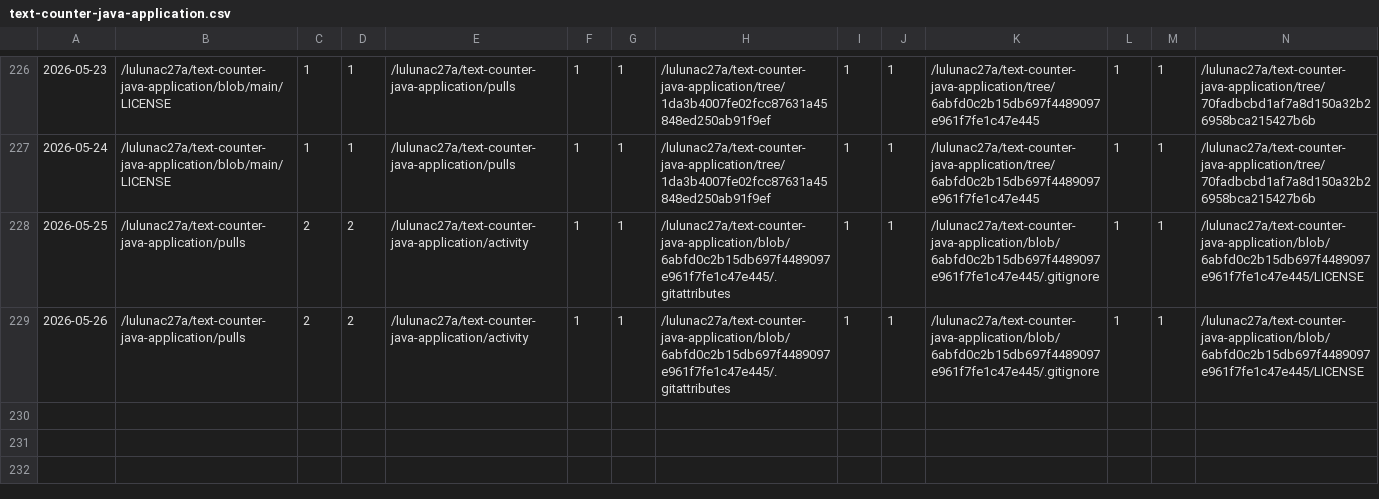
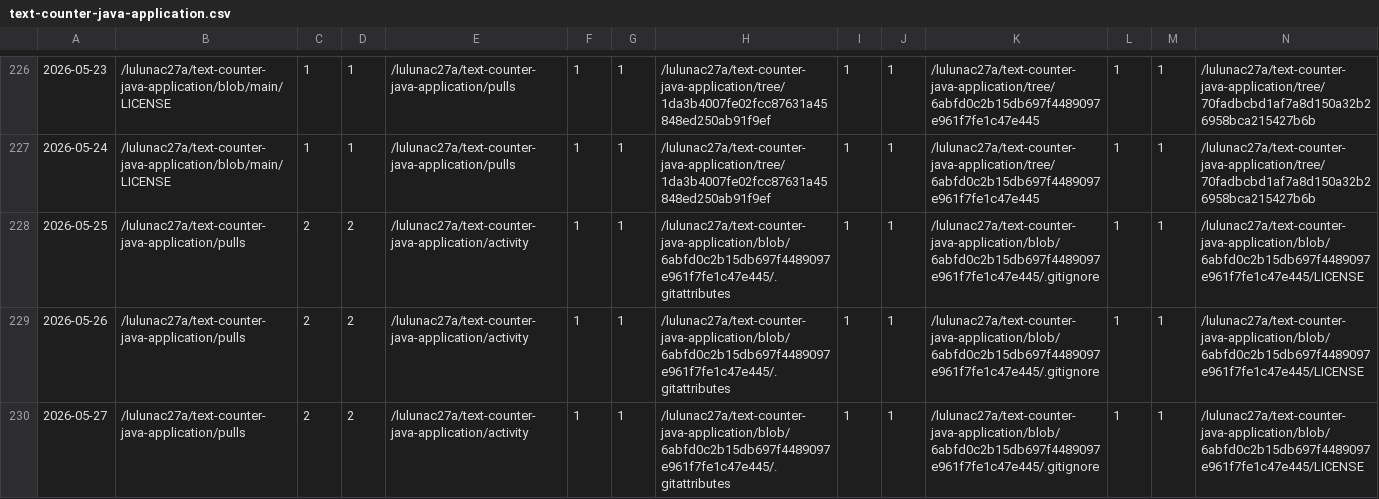
Before and after one commit to lulunac27a/github-repo-traffic-stats, a CSV file: data/github_paths/text-counter-java-application.csv, drawn as a sheet; only a part is shown, gaps mark what is left out; rows hold the shown columns only; the diff names each change by its address in the sheet, - before the commit and + after, or states it on an @@ line.

Commit message:
data update

```diff
--- a/data/github_paths/text-counter-java-application.csv
+++ b/data/github_paths/text-counter-java-application.csv
+row 230: 2026-05-27 | /lulunac27a/text-counter-java-application/pulls | 2 | 2 | /lulunac27a/text-counter-java-application/activity | 1 | 1 | /lulunac27a/text-counter-java-application/blob/6abfd0c2b15db697f4489097e961f7fe1c47e445/.gitattributes | 1 | 1 | /lulunac27a/text-counter-java-application/blob/6abfd0c2b15db697f4489097e961f7fe1c47e445/.gitignore | 1 | 1 | /lulunac27a/text-counter-java-application/blob/6abfd0c2b15db697f4489097e961f7fe1c47e445/LICENSE
```
Also changed, not shown: data/github_paths/bingo-game-with-score.csv, data/github_paths/endless-task-list-adventure.csv, 57 other files.
